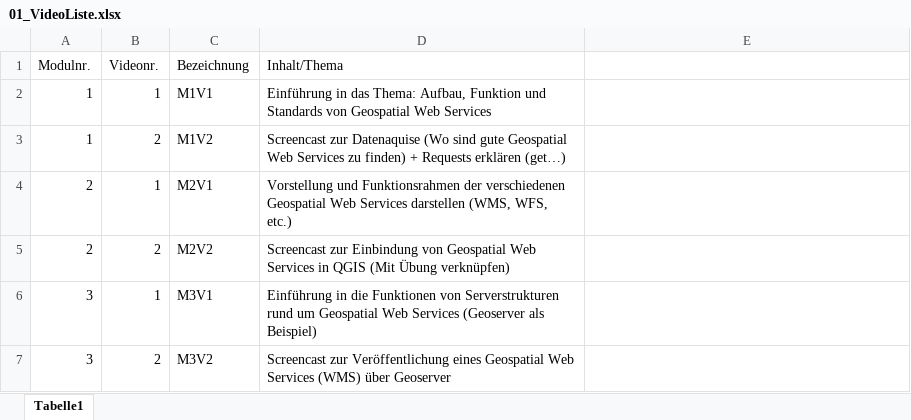
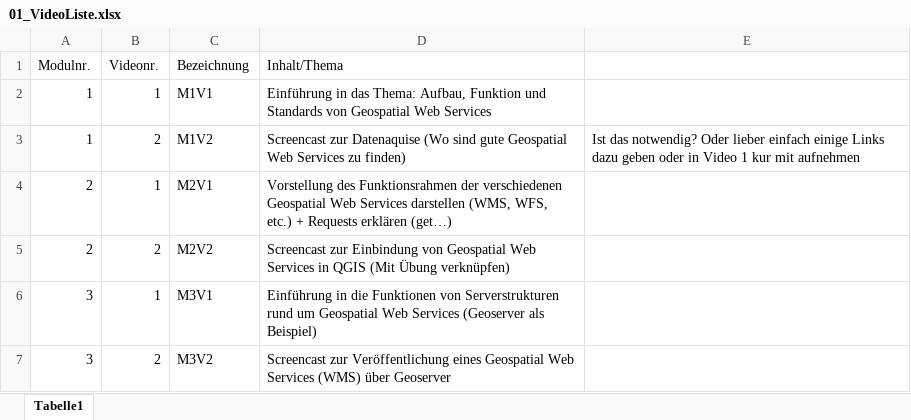
Before and after one commit to oer4sdi/Geospatial-Web-Services, an Excel workbook: Video_Storyboards/01_VideoListe.xlsx, sheet Tabelle1, drawn as a sheet; values as stored, in another font and other column widths than the file's, no borders; table styles not drawn; the diff names each change by its address in the sheet, - before the commit and + after, or states it on an @@ line.

Commit message:
Add files via upload

```diff
--- a/Video_Storyboards/01_VideoListe.xlsx (sheet Tabelle1)
+++ b/Video_Storyboards/01_VideoListe.xlsx (sheet Tabelle1)
-D3 (Inhalt/Thema): …zu finden) + Requests erklären (get…)
+D3 (Inhalt/Thema): …zu finden)
-E3: (empty)
+E3: Ist das notwendig? Oder lieber einfach einige Links dazu geben oder in Video 1 kur mit aufnehmen
-D4 (Inhalt/Thema): Vorstellung und Funktionsrahmen der verschiedenen Geospatial Web Services darstellen (WMS, WFS, etc.)
+D4 (Inhalt/Thema): Vorstellung des Funktionsrahmen der verschiedenen Geospatial Web Services darstellen (WMS, WFS, etc.) + Requests erklären (get…)
```
